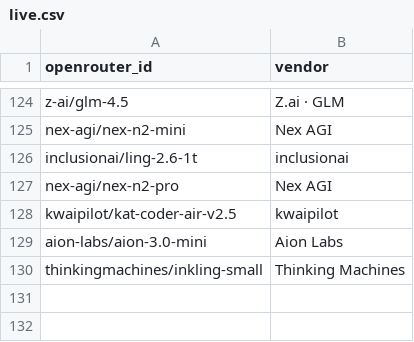
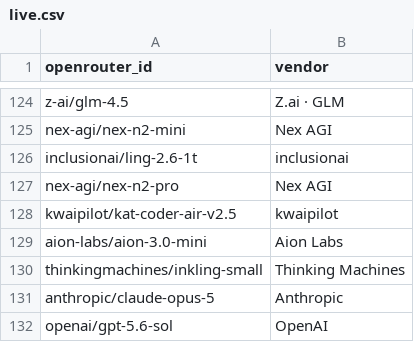
Before and after one commit to Nexight-ai/oneshotlm-prompts, a CSV file: models/live.csv, drawn as a sheet; only a part is shown, gaps mark what is left out.

Commit message:
Promote anthropic/claude-opus-5 + openai/gpt-5.6-sol to live

```diff
--- a/models/live.csv
+++ b/models/live.csv
@@ -130 +130,3 @@ aion-labs/aion-3.0-mini,Aion Labs
 thinkingmachines/inkling-small,Thinking Machines
+anthropic/claude-opus-5,Anthropic
+openai/gpt-5.6-sol,OpenAI
```
